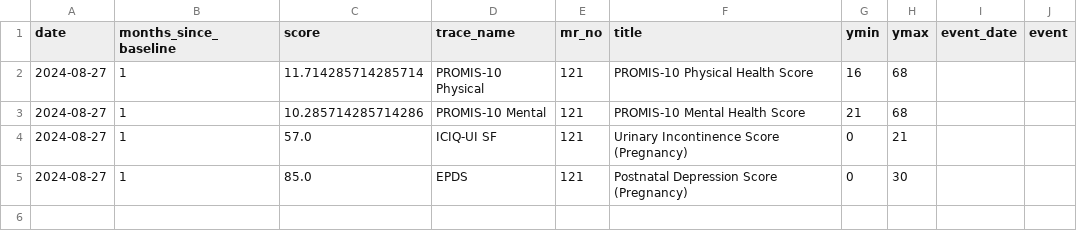
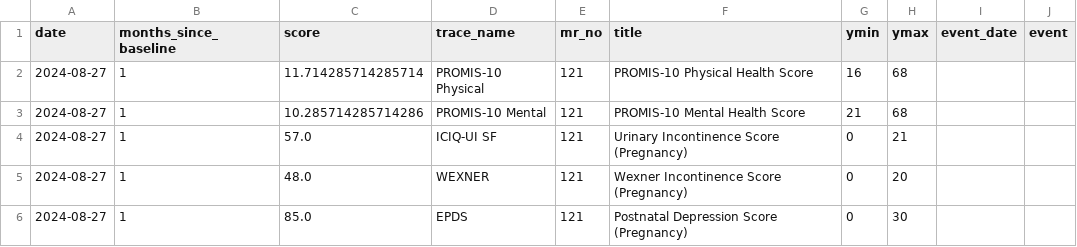
Before and after one commit to iftu-syed/b-prod, a CSV file: proms/Doctor_Login_Page/data/patient_health_scores_121.csv, drawn as a sheet; the diff names each change by its address in the sheet, - before the commit and + after, or states it on an @@ line.

Commit message:
1.Fixed few bugs and made to ready to Q&A. 2.Modified the API message(css) on Patient Dashboard. 3.Added the Doctor module missing fields as per new scheme changes on the database.

```diff
--- a/proms/Doctor_Login_Page/data/patient_health_scores_121.csv
+++ b/proms/Doctor_Login_Page/data/patient_health_scores_121.csv
+row 5: 2024-08-27 | 1 | 48.0 | WEXNER | 121 | Wexner Incontinence Score (Pregnancy) | 0 | 20
```
Also changed, not shown: 38 other files.
